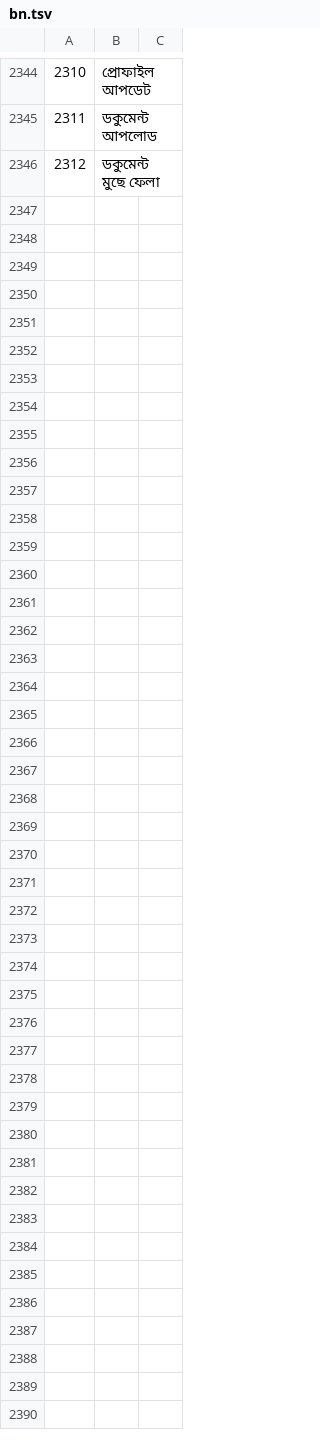
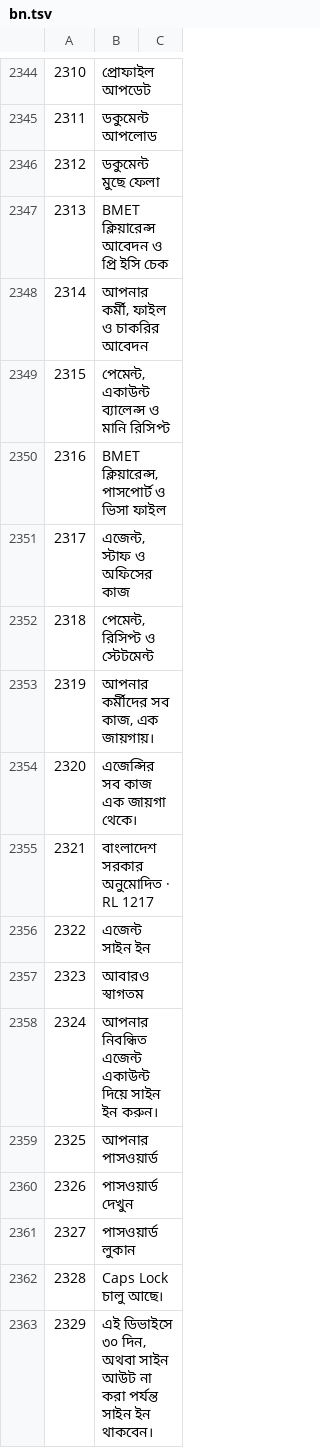
Before and after one commit to sjn6t9/migV33, a TSV file: i18n/bn.tsv, drawn as a sheet; only a part is shown, gaps mark what is left out; the diff names each change by its address in the sheet, - before the commit and + after, or states it on an @@ line.

```diff
--- a/i18n/bn.tsv
+++ b/i18n/bn.tsv
+row 2347: 2313 | BMET ক্লিয়ারেন্স আবেদন ও প্রি ইসি চেক
+row 2348: 2314 | আপনার কর্মী, ফাইল ও চাকরির আবেদন
+row 2349: 2315 | পেমেন্ট, একাউন্ট ব্যালেন্স ও মানি রিসিপ্ট
+row 2350: 2316 | BMET ক্লিয়ারেন্স, পাসপোর্ট ও ভিসা ফাইল
+row 2351: 2317 | এজেন্ট, স্টাফ ও অফিসের কাজ
+row 2352: 2318 | পেমেন্ট, রিসিপ্ট ও স্টেটমেন্ট
+row 2353: 2319 | আপনার কর্মীদের সব কাজ, এক জায়গায়।
+row 2354: 2320 | এজেন্সির সব কাজ এক জায়গা থেকে।
+row 2355: 2321 | বাংলাদেশ সরকার অনুমোদিত · RL 1217
+row 2356: 2322 | এজেন্ট সাইন ইন
+row 2357: 2323 | আবারও স্বাগতম
+row 2358: 2324 | আপনার নিবন্ধিত এজেন্ট একাউন্ট দিয়ে সাইন ইন করুন।
+row 2359: 2325 | আপনার পাসওয়ার্ড
+row 2360: 2326 | পাসওয়ার্ড দেখুন
+row 2361: 2327 | পাসওয়ার্ড লুকান
+row 2362: 2328 | Caps Lock চালু আছে।
+row 2363: 2329 | এই ডিভাইসে ৩০ দিন, অথবা সাইন আউট না করা পর্যন্ত সাইন ইন থাকবেন।
```
Also changed, not shown: i18n/ar.tsv, i18n/hi.tsv, 13 other files.
